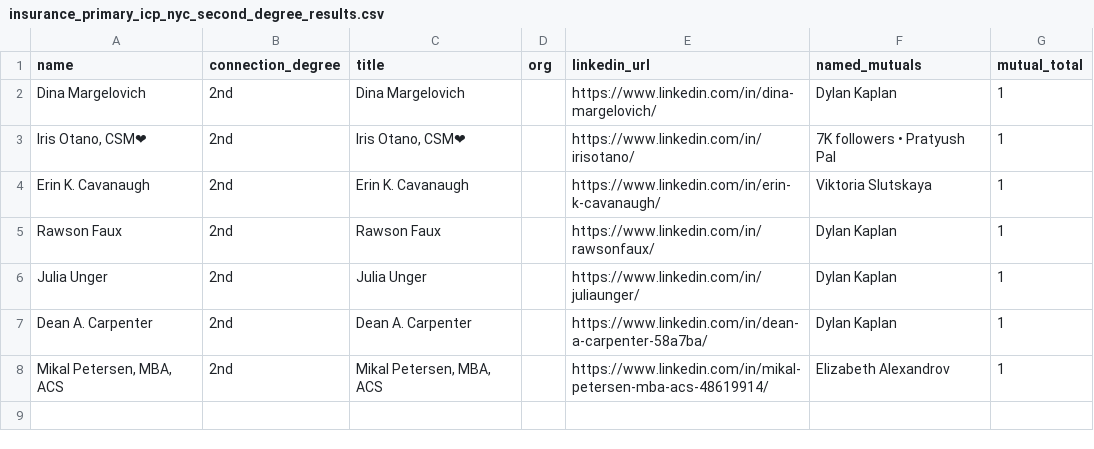
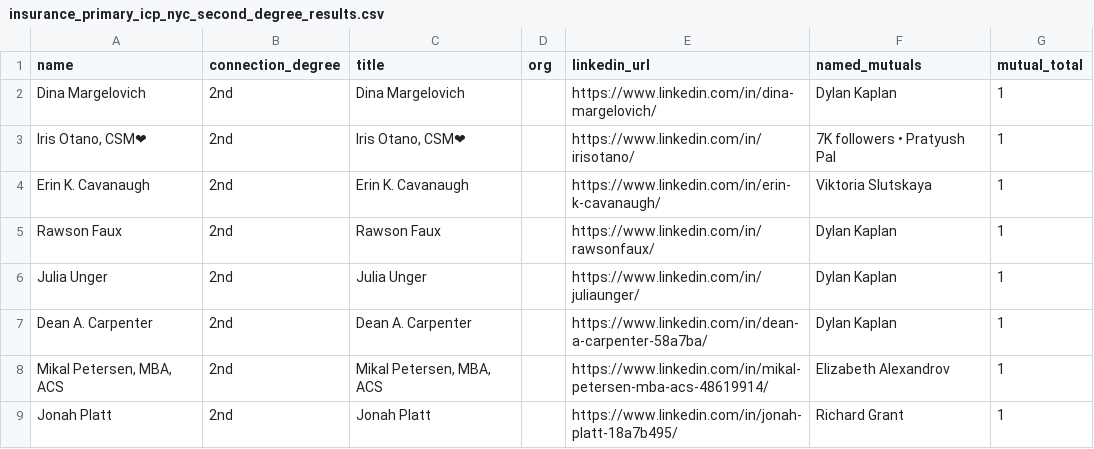
Before and after one commit to vabresto/vb-kb, a CSV file: insurance_primary_icp_nyc_second_degree_results.csv, drawn as a sheet.

Commit message:
data: nyc insurance icp page 2 query 3/10 (+1, total 8)

```diff
--- a/insurance_primary_icp_nyc_second_degree_results.csv
+++ b/insurance_primary_icp_nyc_second_degree_results.csv
@@ -8 +8,2 @@ Dean A. Carpenter,2nd,Dean A. Carpenter,,https://www.linkedin.com/in/dean-a-carp
 "Mikal Petersen, MBA, ACS",2nd,"Mikal Petersen, MBA, ACS",,https://www.linkedin.com/in/mikal-petersen-mba-acs-48619914/,Elizabeth Alexandrov,1
+Jonah Platt,2nd,Jonah Platt,,https://www.linkedin.com/in/jonah-platt-18a7b495/,Richard Grant,1
```
Also changed, not shown: 1 other file.
